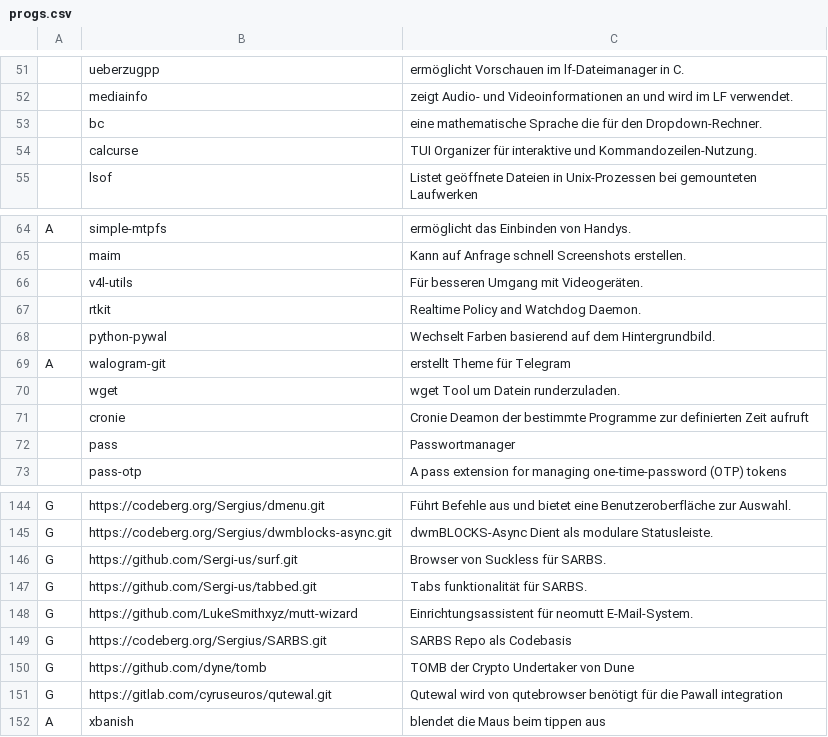
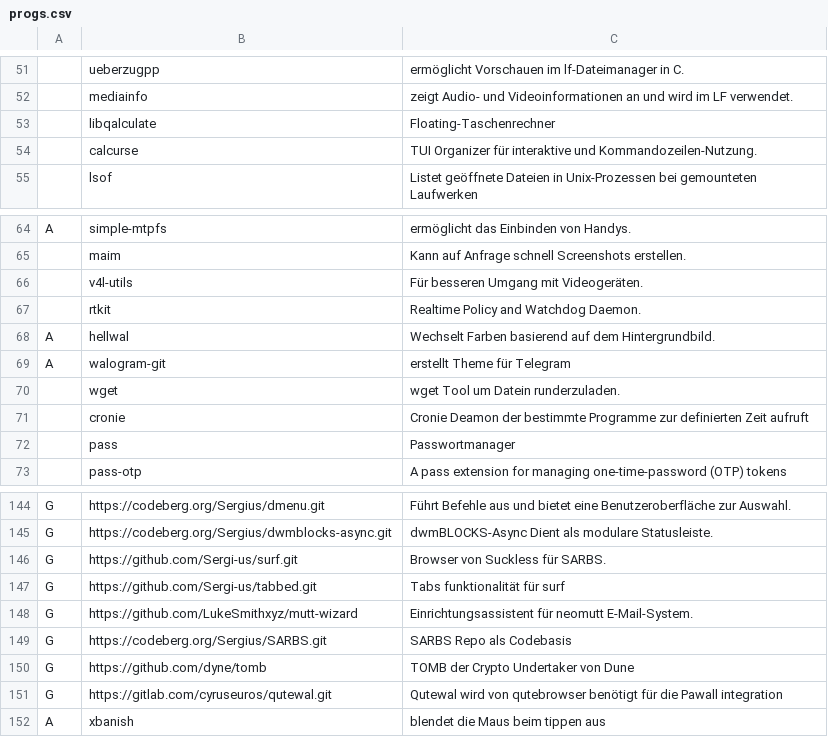
Before and after one commit to Sergi-us/SARBS, a CSV file: progs.csv, drawn as a sheet; only a part is shown, gaps mark what is left out; removed rows and columns are numbered as before the commit, all else as after; the diff names each change by its address in the sheet, - before the commit and + after, or states it on an @@ line.

Commit message:
Neue Tools und README.md
- Sarbs Readme überarbeitet (gesammte Dokumentation von Git Projekten wurde vereinheitlicht )
- bc wurde durch qalc ersetzt. Ist der Eingebaute Taschenrechner, erreichbar über Mod+Shift+Druck
- Pywall wurde durch Hellwal ersetzt!

```diff
--- a/progs.csv
+++ b/progs.csv
-row 53:  | bc | eine mathematische Sprache die für den Dropdown-Rechner.
+row 53:  | libqalculate | Floating-Taschenrechner
-row 68:  | python-pywal | Wechselt Farben basierend auf dem Hintergrundbild.
+row 68: A | hellwal | Wechselt Farben basierend auf dem Hintergrundbild.
-C147: Tabs funktionalität für SARBS.
+C147: Tabs funktionalität für surf
```
Also changed, not shown: 1 other file.
